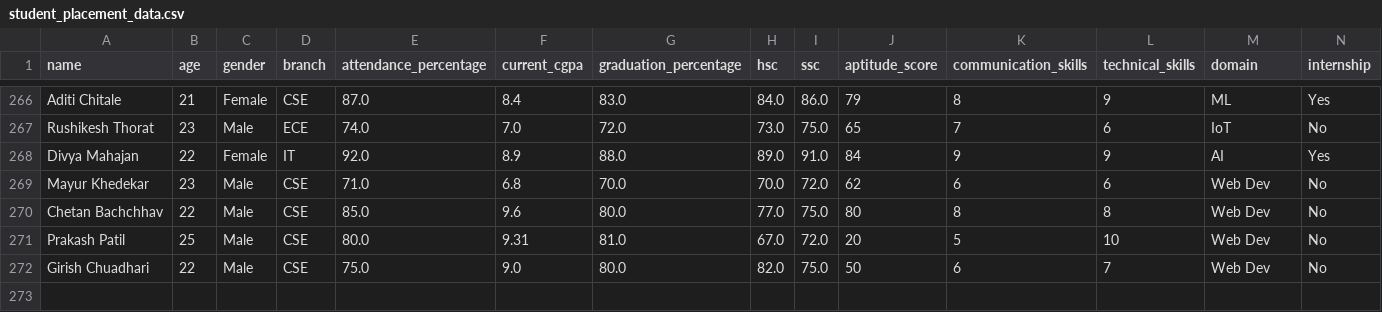
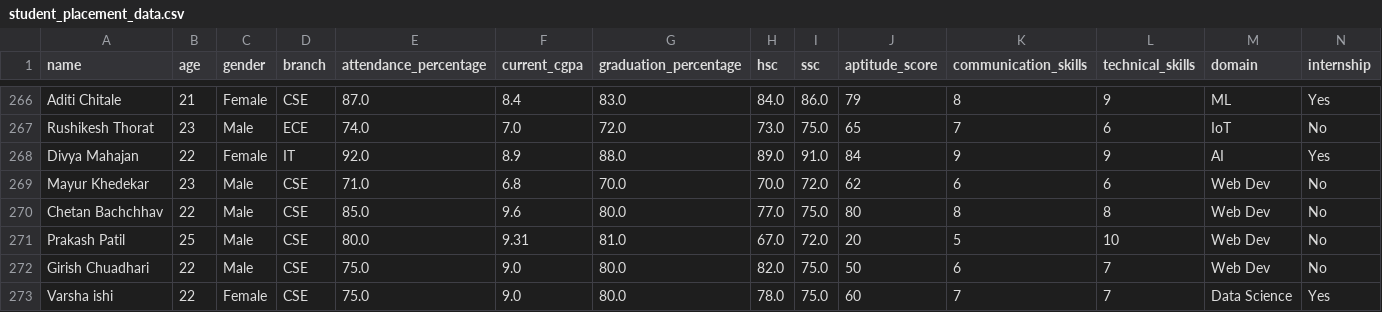
Before and after one commit to Chetanpatil03/research-paper, a CSV file: student_placement_data.csv, drawn as a sheet; only a part is shown, gaps mark what is left out; rows hold the shown columns only; the diff names each change by its address in the sheet, - before the commit and + after, or states it on an @@ line.

Commit message:
Update student_placement_data.csv

```diff
--- a/student_placement_data.csv
+++ b/student_placement_data.csv
+row 273: Varsha ishi | 22 | Female | CSE | 75.0 | 9.0 | 80.0 | 78.0 | 75.0 | 60 | 7 | 7 | Data Science | Yes
```
